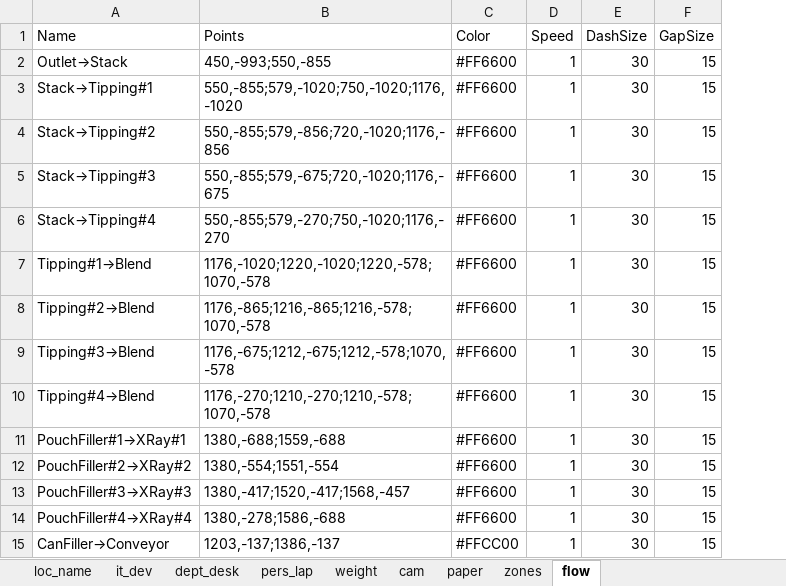
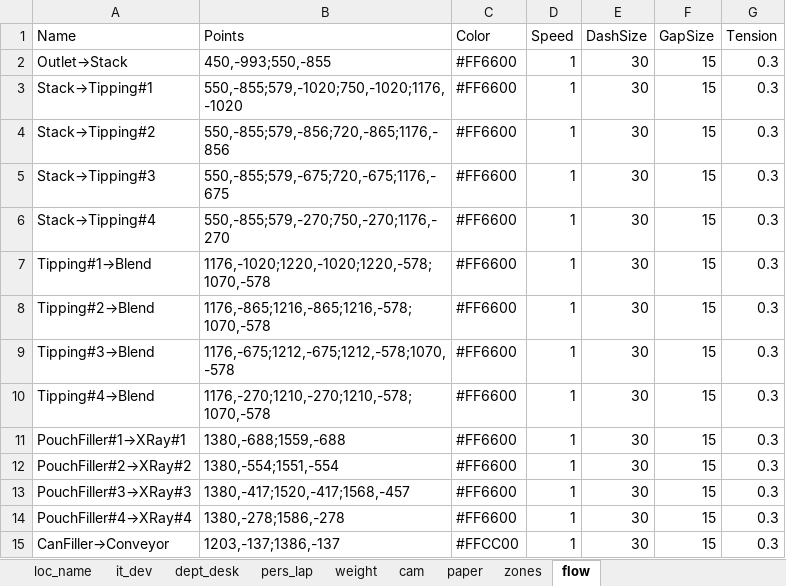
Before and after one commit to Wahaha-007/FactoryView, an Excel workbook: assets/floor_1_data.xlsx, sheet flow, drawn as a sheet; values as stored, in another font and other column widths than the file's, no borders; the diff names each change by its address in the sheet, - before the commit and + after, or states it on an @@ line.

```diff
--- a/assets/floor_1_data.xlsx (sheet flow)
+++ b/assets/floor_1_data.xlsx (sheet flow)
+column G (Tension), rows 2-15: all 0.3
-B4 (Points): 550,-855;579,-856;720,-1020;1176,-856
+B4 (Points): 550,-855;579,-856;720,-865;1176,-856
-B5 (Points): 550,-855;579,-675;720,-1020;1176,-675
+B5 (Points): 550,-855;579,-675;720,-675;1176,-675
-B6 (Points): 550,-855;579,-270;750,-1020;1176,-270
+B6 (Points): 550,-855;579,-270;750,-270;1176,-270
-B14 (Points): 1380,-278;1586,-688
+B14 (Points): 1380,-278;1586,-278
```
Also changed, not shown: 2 other files.
